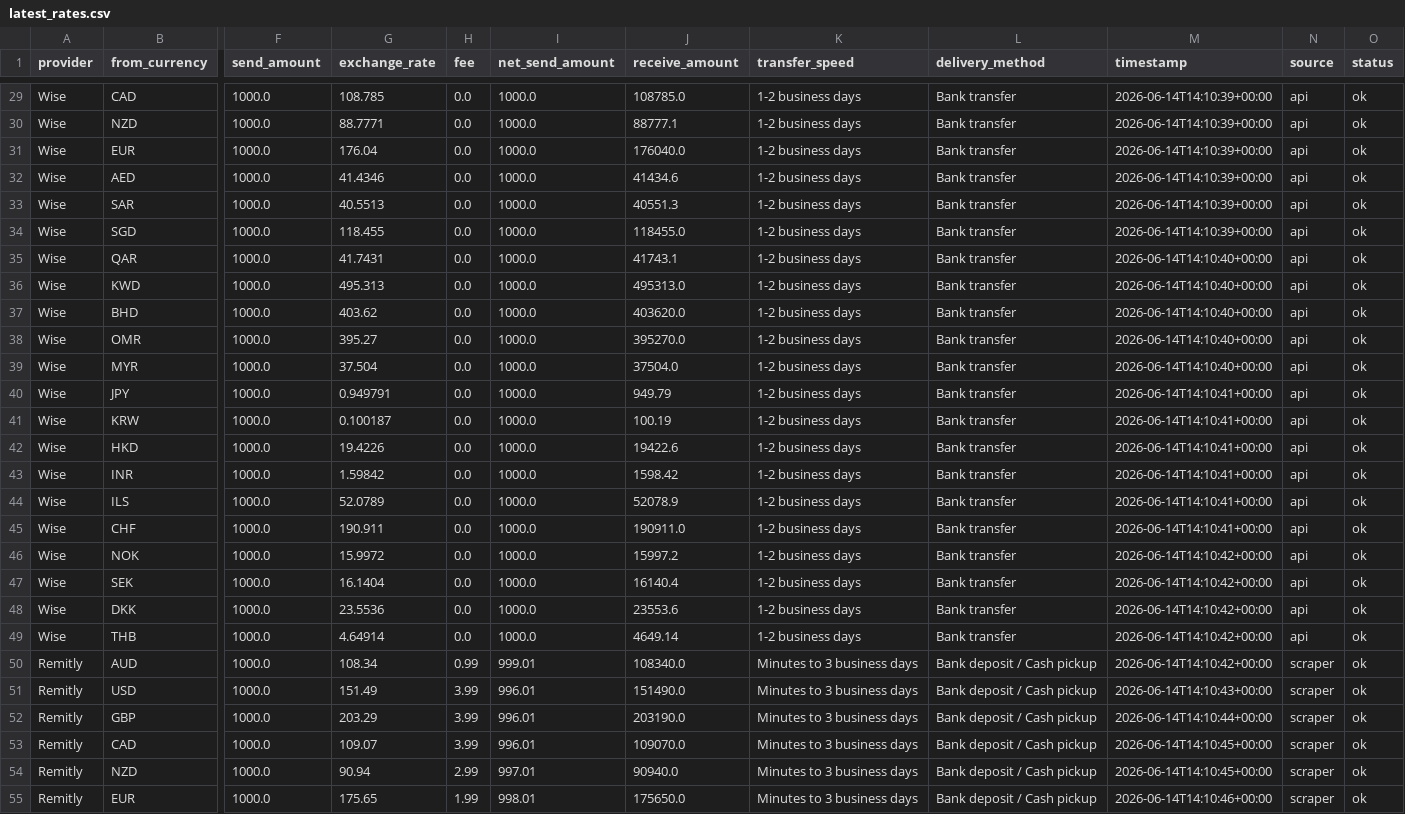
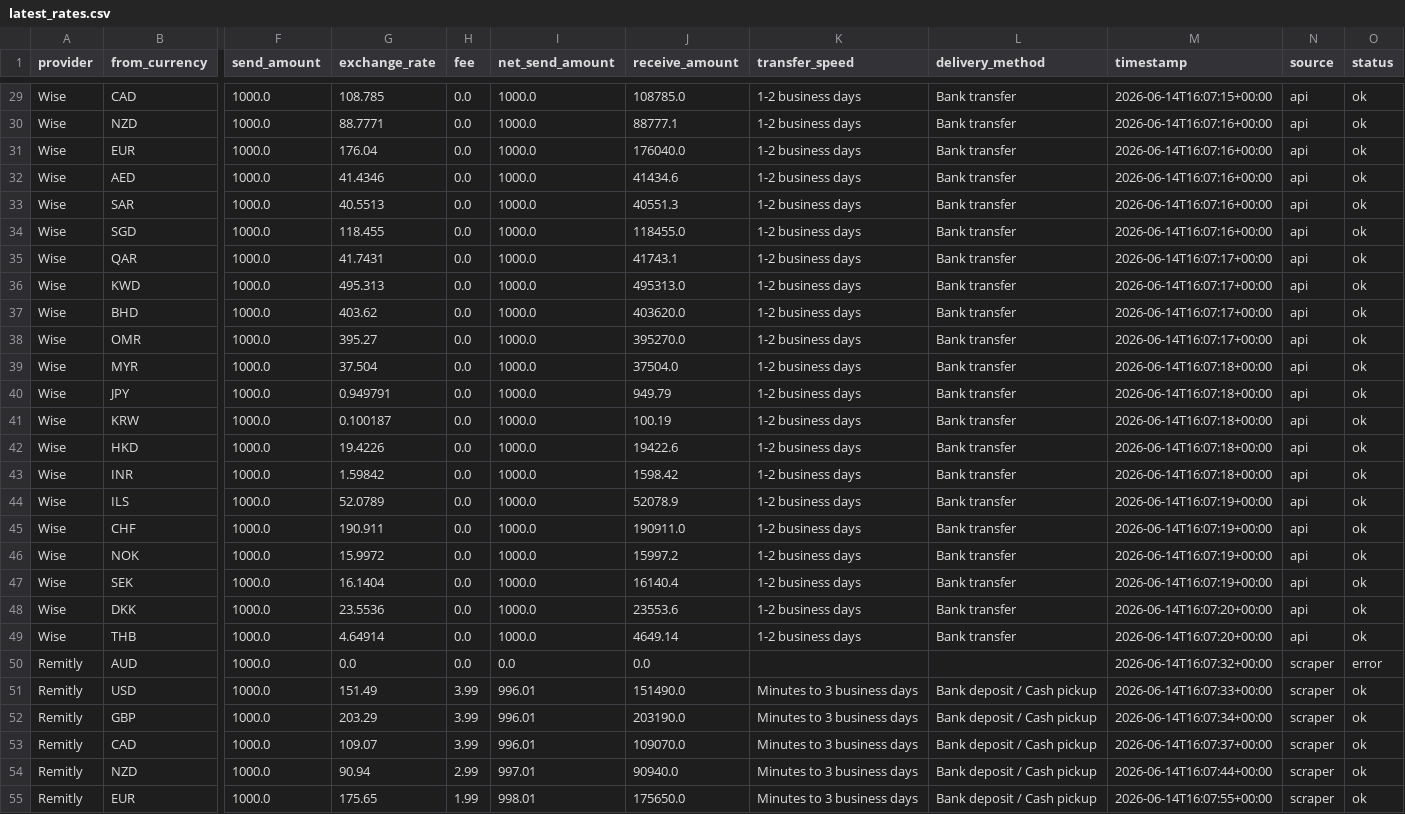
Before and after one commit to GhulamPickthebest/PaisaPathau, a CSV file: data/latest_rates.csv, drawn as a sheet; only a part is shown, gaps mark what is left out; the diff covers the shown part only; the diff names each change by its address in the sheet, - before the commit and + after, or states it on an @@ line.

```diff
--- a/data/latest_rates.csv
+++ b/data/latest_rates.csv
-M29 (timestamp): 2026-06-14T14:10:39+00:00
+M29 (timestamp): 2026-06-14T16:07:15+00:00
-M30:M34 (timestamp): 2026-06-14T14:10:39+00:00
+M30:M34 (timestamp): 2026-06-14T16:07:16+00:00
-M35:M38 (timestamp): 2026-06-14T14:10:40+00:00
+M35:M38 (timestamp): 2026-06-14T16:07:17+00:00
-M39 (timestamp): 2026-06-14T14:10:40+00:00
+M39 (timestamp): 2026-06-14T16:07:18+00:00
-M40:M43 (timestamp): 2026-06-14T14:10:41+00:00
+M40:M43 (timestamp): 2026-06-14T16:07:18+00:00
-M44:M45 (timestamp): 2026-06-14T14:10:41+00:00
+M44:M45 (timestamp): 2026-06-14T16:07:19+00:00
-M46:M47 (timestamp): 2026-06-14T14:10:42+00:00
+M46:M47 (timestamp): 2026-06-14T16:07:19+00:00
-M48:M49 (timestamp): 2026-06-14T14:10:42+00:00
+M48:M49 (timestamp): 2026-06-14T16:07:20+00:00
-G50 (exchange_rate): 108.34
+G50 (exchange_rate): 0.0
-H50 (fee): 0.99
+H50 (fee): 0.0
-I50 (net_send_amount): 999.01
+I50 (net_send_amount): 0.0
-J50 (receive_amount): 108340.0
+J50 (receive_amount): 0.0
-K50 (transfer_speed): Minutes to 3 business days
+K50 (transfer_speed): (empty)
-L50 (delivery_method): Bank deposit / Cash pickup
+L50 (delivery_method): (empty)
-M50 (timestamp): 2026-06-14T14:10:42+00:00
+M50 (timestamp): 2026-06-14T16:07:32+00:00
-O50 (status): ok
+O50 (status): error
-M51 (timestamp): 2026-06-14T14:10:43+00:00
+M51 (timestamp): 2026-06-14T16:07:33+00:00
-M52 (timestamp): 2026-06-14T14:10:44+00:00
+M52 (timestamp): 2026-06-14T16:07:34+00:00
-M53 (timestamp): 2026-06-14T14:10:45+00:00
+M53 (timestamp): 2026-06-14T16:07:37+00:00
-M54 (timestamp): 2026-06-14T14:10:45+00:00
+M54 (timestamp): 2026-06-14T16:07:44+00:00
-M55 (timestamp): 2026-06-14T14:10:46+00:00
+M55 (timestamp): 2026-06-14T16:07:55+00:00
```
Also changed, not shown: 96 edited cells elsewhere in this file, 2 other files.
